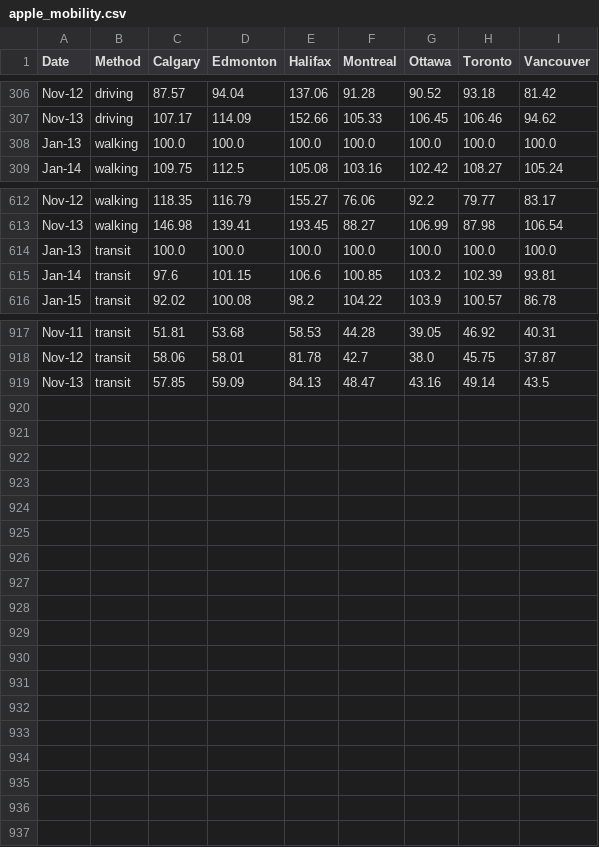
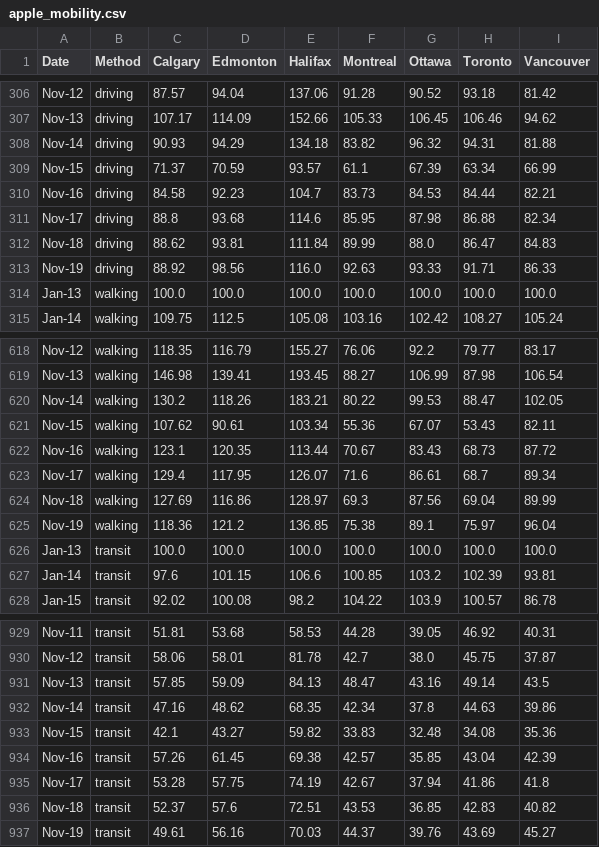
Before and after one commit to cdhoweinstitute/COVID-Canada, a CSV file: apple_mobility.csv, drawn as a sheet; only a part is shown, gaps mark what is left out.

```diff
--- a/apple_mobility.csv
+++ b/apple_mobility.csv
@@ -307,2 +307,8 @@ Nov-12,driving,87.57,94.04,137.06,91.28,90.52,93.18,81.42
 Nov-13,driving,107.17,114.09,152.66,105.33,106.45,106.46,94.62
+Nov-14,driving,90.93,94.29,134.18,83.82,96.32,94.31,81.88
+Nov-15,driving,71.37,70.59,93.57,61.1,67.39,63.34,66.99
+Nov-16,driving,84.58,92.23,104.7,83.73,84.53,84.44,82.21
+Nov-17,driving,88.8,93.68,114.6,85.95,87.98,86.88,82.34
+Nov-18,driving,88.62,93.81,111.84,89.99,88.0,86.47,84.83
+Nov-19,driving,88.92,98.56,116.0,92.63,93.33,91.71,86.33
 Jan-13,walking,100.0,100.0,100.0,100.0,100.0,100.0,100.0
@@ -613,2 +619,8 @@ Nov-12,walking,118.35,116.79,155.27,76.06,92.2,79.77,83.17
 Nov-13,walking,146.98,139.41,193.45,88.27,106.99,87.98,106.54
+Nov-14,walking,130.2,118.26,183.21,80.22,99.53,88.47,102.05
+Nov-15,walking,107.62,90.61,103.34,55.36,67.07,53.43,82.11
+Nov-16,walking,123.1,120.35,113.44,70.67,83.43,68.73,87.72
+Nov-17,walking,129.4,117.95,126.07,71.6,86.61,68.7,89.34
+Nov-18,walking,127.69,116.86,128.97,69.3,87.56,69.04,89.99
+Nov-19,walking,118.36,121.2,136.85,75.38,89.1,75.97,96.04
 Jan-13,transit,100.0,100.0,100.0,100.0,100.0,100.0,100.0
@@ -919 +931,7 @@ Nov-12,transit,58.06,58.01,81.78,42.7,38.0,45.75,37.87
 Nov-13,transit,57.85,59.09,84.13,48.47,43.16,49.14,43.5
+Nov-14,transit,47.16,48.62,68.35,42.34,37.8,44.63,39.86
+Nov-15,transit,42.1,43.27,59.82,33.83,32.48,34.08,35.36
+Nov-16,transit,57.26,61.45,69.38,42.57,35.85,43.04,42.39
+Nov-17,transit,53.28,57.75,74.19,42.67,37.94,41.86,41.8
+Nov-18,transit,52.37,57.6,72.51,43.53,36.85,42.83,40.82
+Nov-19,transit,49.61,56.16,70.03,44.37,39.76,43.69,45.27
```
Also changed, not shown: growth.csv, growth_log.csv, 5 other files.
